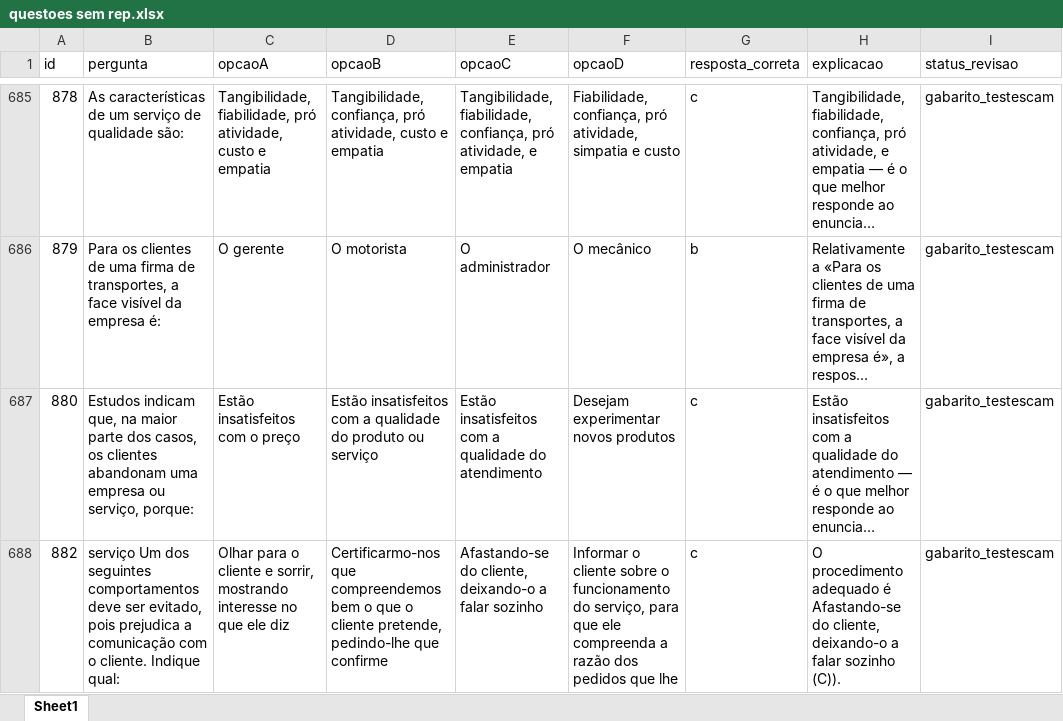
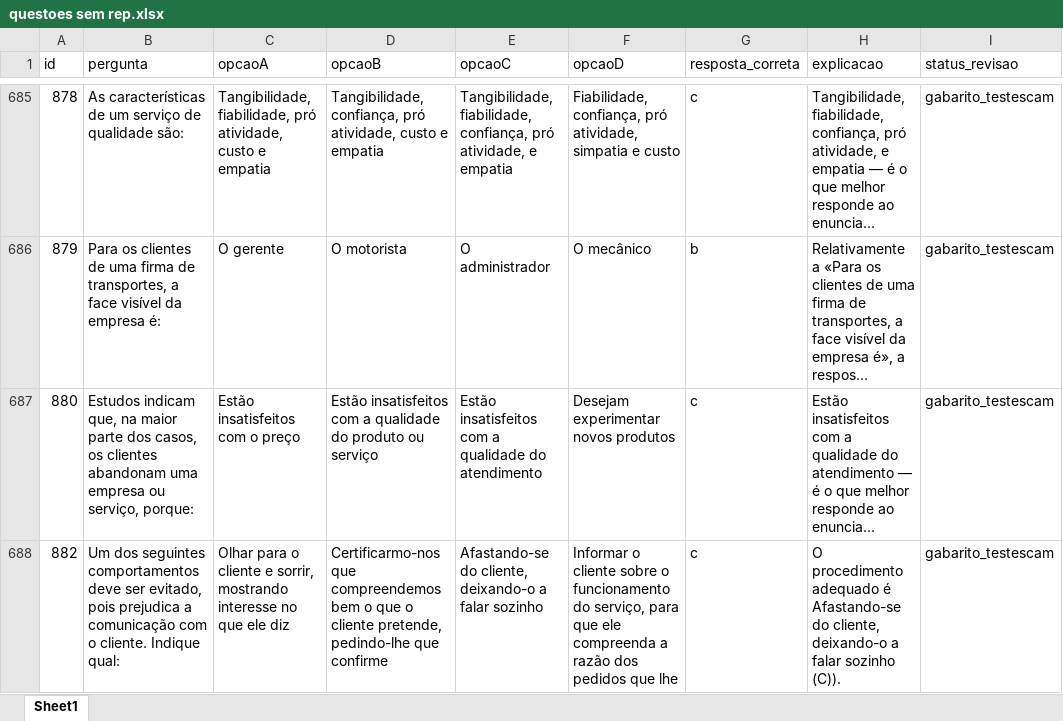
Before and after one commit to iadreamsforever-png/app-cam-imt, an Excel workbook: questoes sem rep.xlsx, sheet Sheet1, drawn as a sheet; only a part is shown, gaps mark what is left out; long unchanged cells end in …; values as stored, in another font and other column widths than the file's, no borders; the diff covers the shown part only; the diff names each change by its address in the sheet, - before the commit and + after, or states it on an @@ line.

```diff
--- a/questoes sem rep.xlsx (sheet Sheet1)
+++ b/questoes sem rep.xlsx (sheet Sheet1)
-B688 (pergunta): serviço Um dos…
+B688 (pergunta): Um dos…
```
Also changed, not shown: 29 edited cells elsewhere in this sheet.
